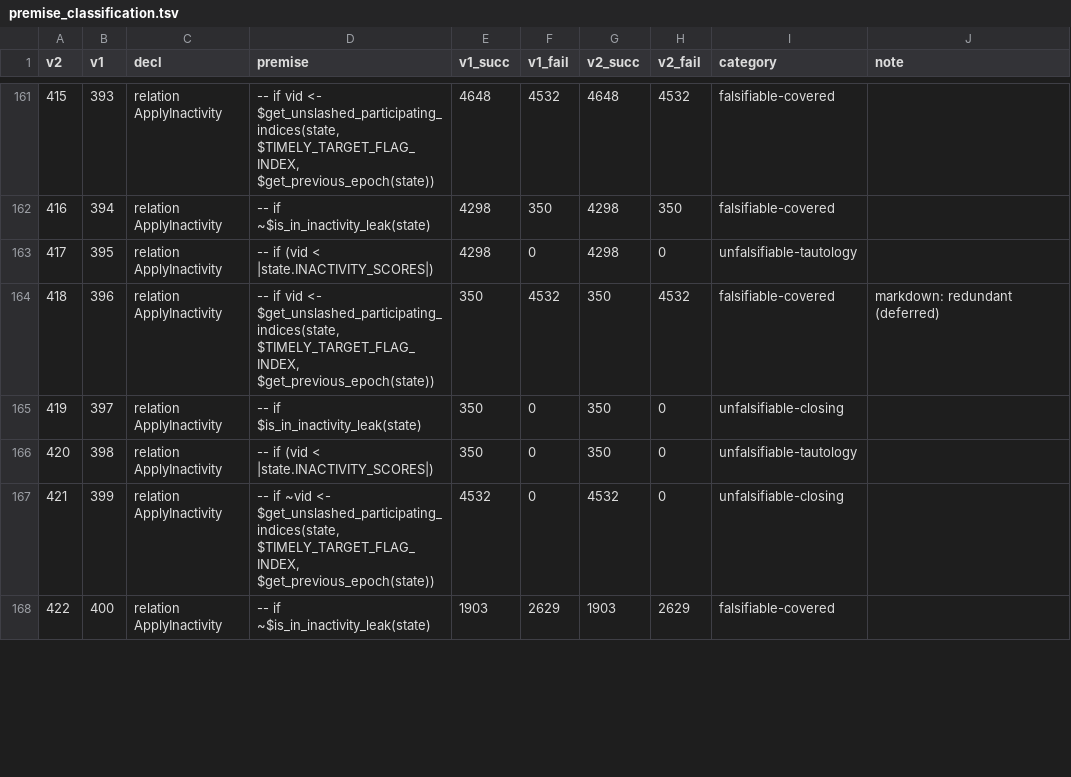
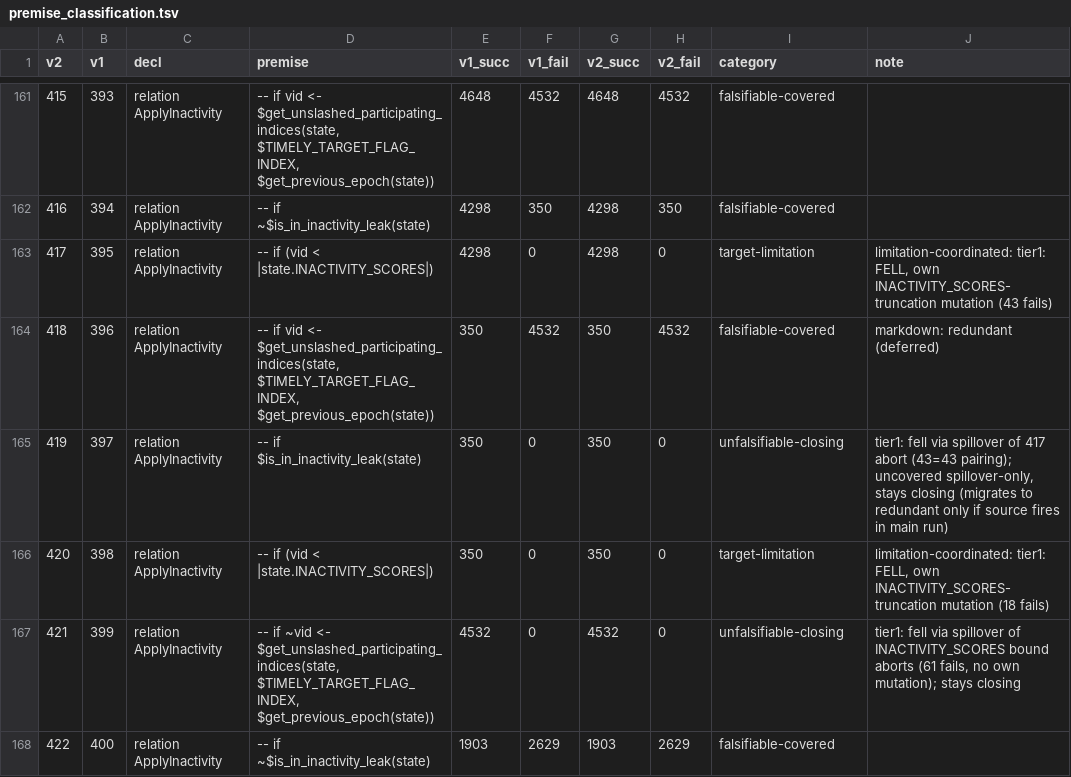
Before and after one commit to GyeongMinDan/eth-spectec, a TSV file: testgen_data/capella/premise_classification.tsv, drawn as a sheet; only a part is shown, gaps mark what is left out; the diff covers the shown part only.

Commit message:
data: finalize premise classification, tag target premise version
The remaining low-confidence premises are confirmed via reproduction,
which finalizes premise classification. This leads to an update to the
target premise file, so the older runs are tagged with `t1` for
versioning.

```diff
--- a/testgen_data/capella/premise_classification.tsv
+++ b/testgen_data/capella/premise_classification.tsv
@@ -162,7 +162,7 @@ v2	v1	decl	premise	v1_succ	v1_fail	v2_succ	v2_fail	category	note
 416	394	relation ApplyInactivity	-- if ~$is_in_inactivity_leak(state)	4298	350	4298	350	falsifiable-covered	
-417	395	relation ApplyInactivity	-- if (vid < |state.INACTIVITY_SCORES|)	4298	0	4298	0	unfalsifiable-tautology	
+417	395	relation ApplyInactivity	-- if (vid < |state.INACTIVITY_SCORES|)	4298	0	4298	0	target-limitation	limitation-coordinated: tier1: FELL, own INACTIVITY_SCORES-truncation mutation (43 fails)
 418	396	relation ApplyInactivity	-- if vid <- $get_unslashed_participating_indices(state, $TIMELY_TARGET_FLAG_INDEX, $get_previous_epoch(state))	350	4532	350	4532	falsifiable-covered	markdown: redundant (deferred)
-419	397	relation ApplyInactivity	-- if $is_in_inactivity_leak(state)	350	0	350	0	unfalsifiable-closing	
-420	398	relation ApplyInactivity	-- if (vid < |state.INACTIVITY_SCORES|)	350	0	350	0	unfalsifiable-tautology	
-421	399	relation ApplyInactivity	-- if ~vid <- $get_unslashed_participating_indices(state, $TIMELY_TARGET_FLAG_INDEX, $get_previous_epoch(state))	4532	0	4532	0	unfalsifiable-closing	
+419	397	relation ApplyInactivity	-- if $is_in_inactivity_leak(state)	350	0	350	0	unfalsifiable-closing	tier1: fell via spillover of 417 abort (43=43 pairing); uncovered spillover-only, stays closing (migrates to redundant only if source fires in main run)
+420	398	relation ApplyInactivity	-- if (vid < |state.INACTIVITY_SCORES|)	350	0	350	0	target-limitation	limitation-coordinated: tier1: FELL, own INACTIVITY_SCORES-truncation mutation (18 fails)
+421	399	relation ApplyInactivity	-- if ~vid <- $get_unslashed_participating_indices(state, $TIMELY_TARGET_FLAG_INDEX, $get_previous_epoch(state))	4532	0	4532	0	unfalsifiable-closing	tier1: fell via spillover of INACTIVITY_SCORES bound aborts (61 fails, no own mutation); stays closing
 422	400	relation ApplyInactivity	-- if ~$is_in_inactivity_leak(state)	1903	2629	1903	2629	falsifiable-covered	
```
Also changed, not shown: 23 edited cells elsewhere in this file, 3 other files.
